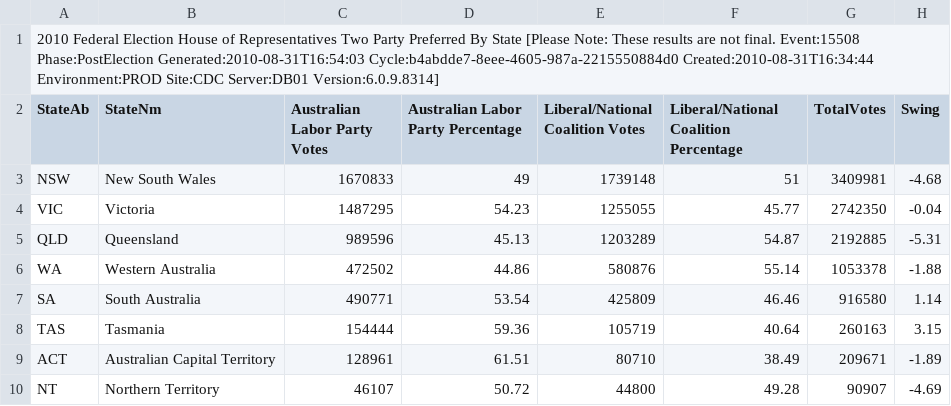
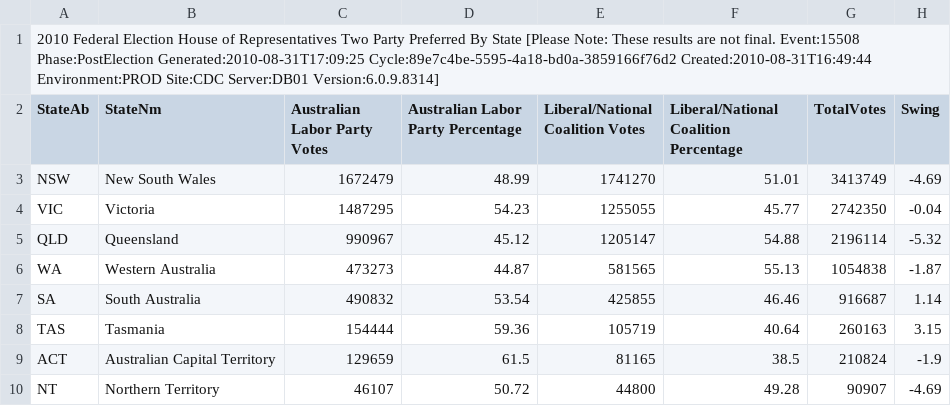
Before and after one commit to d1b/AustralianFederalElection2010CSV, a CSV file: HouseTppByStateDownload-15508.csv, drawn as a sheet.

```diff
--- a/HouseTppByStateDownload-15508.csv
+++ b/HouseTppByStateDownload-15508.csv
@@ -1,10 +1,10 @@
-2010 Federal Election House of Representatives Two Party Preferred By State [Please Note: These results are not final. Event:15508 Phase:PostElection Generated:2010-08-31T16:54:03 Cycle:b4abdde7-8eee-4605-987a-2215550884d0 Created:2010-08-31T16:34:44 Environment:PROD Site:CDC Server:DB01 Version:6.0.9.8314]
+2010 Federal Election House of Representatives Two Party Preferred By State [Please Note: These results are not final. Event:15508 Phase:PostElection Generated:2010-08-31T17:09:25 Cycle:89e7c4be-5595-4a18-bd0a-3859166f76d2 Created:2010-08-31T16:49:44 Environment:PROD Site:CDC Server:DB01 Version:6.0.9.8314]
 StateAb,StateNm,Australian Labor Party Votes,Australian Labor Party Percentage,Liberal/National Coalition Votes,Liberal/National Coalition Percentage,TotalVotes,Swing
-NSW,New South Wales,1670833,49,1739148,51,3409981,-4.68
+NSW,New South Wales,1672479,48.99,1741270,51.01,3413749,-4.69
 VIC,Victoria,1487295,54.23,1255055,45.77,2742350,-0.04
-QLD,Queensland,989596,45.13,1203289,54.87,2192885,-5.31
-WA,Western Australia,472502,44.86,580876,55.14,1053378,-1.88
-SA,South Australia,490771,53.54,425809,46.46,916580,1.14
+QLD,Queensland,990967,45.12,1205147,54.88,2196114,-5.32
+WA,Western Australia,473273,44.87,581565,55.13,1054838,-1.87
+SA,South Australia,490832,53.54,425855,46.46,916687,1.14
 TAS,Tasmania,154444,59.36,105719,40.64,260163,3.15
-ACT,Australian Capital Territory,128961,61.51,80710,38.49,209671,-1.89
+ACT,Australian Capital Territory,129659,61.5,81165,38.5,210824,-1.9
 NT,Northern Territory,46107,50.72,44800,49.28,90907,-4.69
```
Also changed, not shown: HouseFirstPrefsByCandidateByVoteTypeDownload-15508.csv, HouseFirstPrefsByPartyDownload-15508.csv, 53 other files.
